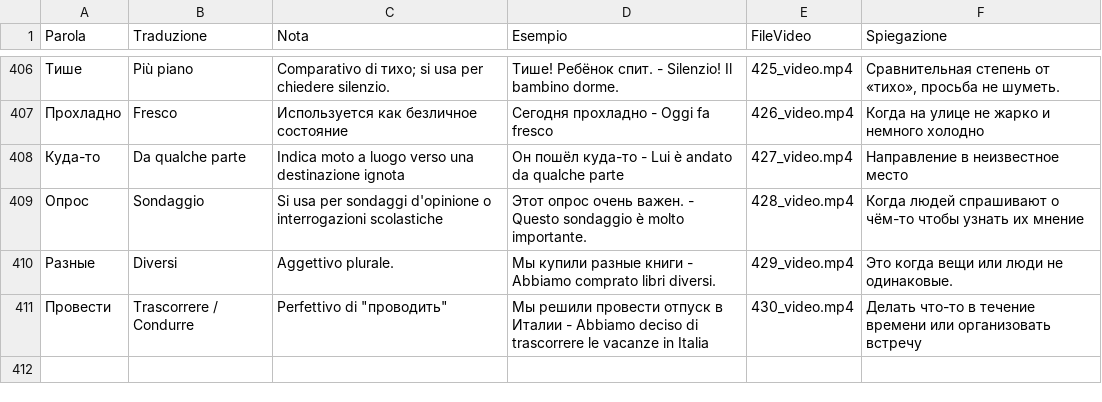
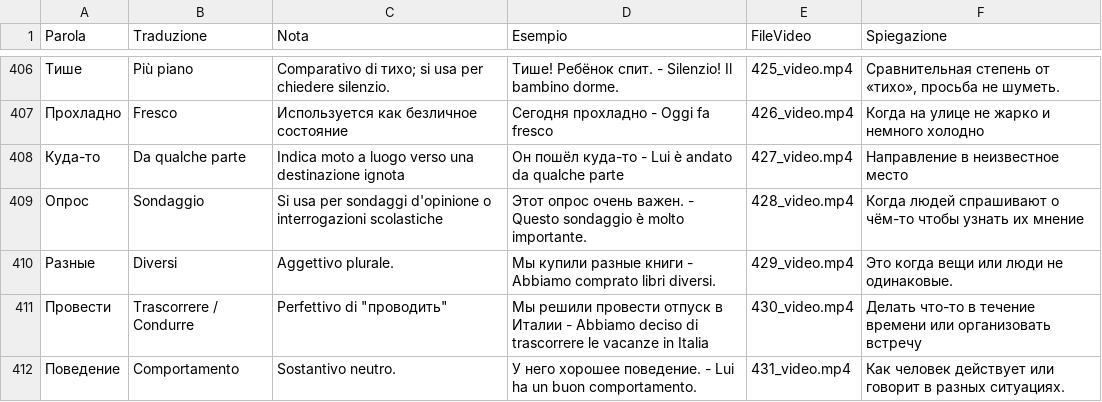
Before and after one commit to gfusarbassini/flashcards-video-bot, a CSV file: parole.csv, drawn as a sheet; only a part is shown, gaps mark what is left out; the diff names each change by its address in the sheet, - before the commit and + after, or states it on an @@ line.

```diff
--- a/parole.csv
+++ b/parole.csv
+row 412: Поведение | Comportamento | Sostantivo neutro. | У него хорошее поведение. - Lui ha un buon comportamento. | 431_video.mp4 | Как человек действует или говорит в разных ситуациях.
```
Also changed, not shown: 1 other file.
